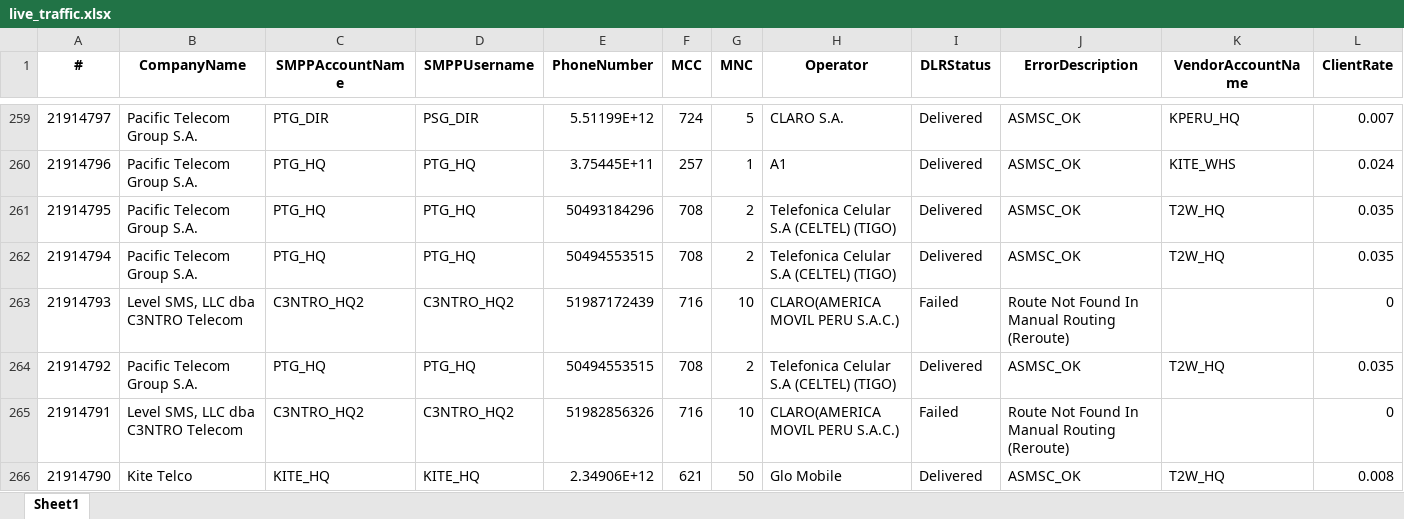
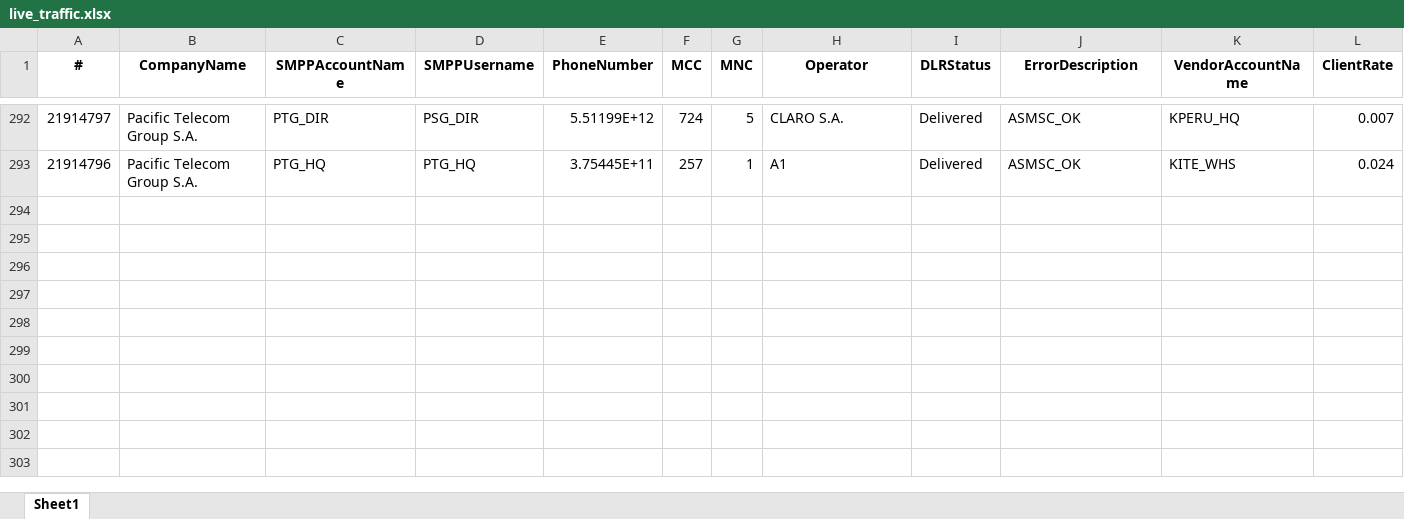
Before and after one commit to ricardosoto21/Teldash, an Excel workbook: datos/live_traffic.xlsx, sheet Sheet1, drawn as a sheet; only a part is shown, gaps mark what is left out; values as stored, in another font and other column widths than the file's, no borders; removed rows and columns are numbered as before the commit, all else as after; rows hold the shown columns only; the diff covers the shown part only; the diff names each change by its address in the sheet, - before the commit and + after, or states it on an @@ line.

Commit message:
📡 Update Live Traffic [Sun Apr  5 16:59:44 UTC 2026]

```diff
--- a/datos/live_traffic.xlsx (sheet Sheet1)
+++ b/datos/live_traffic.xlsx (sheet Sheet1)
-row 261: 21914795 | Pacific Telecom Group S.A. | PTG_HQ | PTG_HQ | 50493184296 | 708 | 2 | Telefonica Celular S.A (CELTEL) (TIGO) | Delivered | ASMSC_OK | T2W_HQ | 0.035
-row 262: 21914794 | Pacific Telecom Group S.A. | PTG_HQ | PTG_HQ | 50494553515 | 708 | 2 | Telefonica Celular S.A (CELTEL) (TIGO) | Delivered | ASMSC_OK | T2W_HQ | 0.035
-row 263: 21914793 | Level SMS, LLC dba C3NTRO Telecom | C3NTRO_HQ2 | C3NTRO_HQ2 | 51987172439 | 716 | 10 | CLARO(AMERICA MOVIL PERU S.A.C.) | Failed | Route Not Found In Manual Routing (Reroute) |  | 0
-row 264: 21914792 | Pacific Telecom Group S.A. | PTG_HQ | PTG_HQ | 50494553515 | 708 | 2 | Telefonica Celular S.A (CELTEL) (TIGO) | Delivered | ASMSC_OK | T2W_HQ | 0.035
-row 265: 21914791 | Level SMS, LLC dba C3NTRO Telecom | C3NTRO_HQ2 | C3NTRO_HQ2 | 51982856326 | 716 | 10 | CLARO(AMERICA MOVIL PERU S.A.C.) | Failed | Route Not Found In Manual Routing (Reroute) |  | 0
-row 266: 21914790 | Kite Telco | KITE_HQ | KITE_HQ | 2.34906E+12 | 621 | 50 | Glo Mobile | Delivered | ASMSC_OK | T2W_HQ | 0.008
```
Also changed, not shown: 33 added rows, 6 removed rows and 4 moved rows elsewhere in this sheet.
